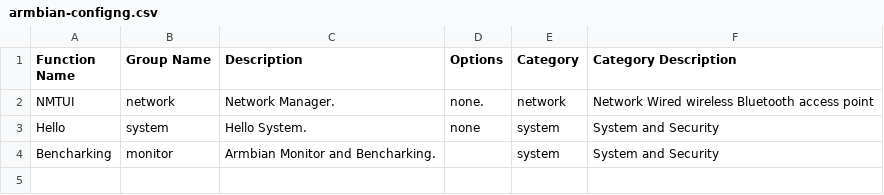
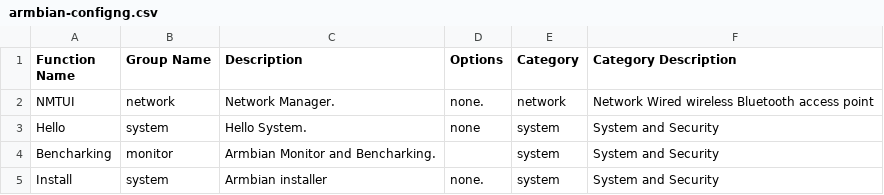
Before and after one commit to armbian/configng, a CSV file: share/doc/armbian-configng/armbian-configng.csv (was share/armbian-configng/data/armbian-configng.csv), drawn as a sheet; the diff names each change by its address in the sheet, - before the commit and + after, or states it on an @@ line.

Commit message:
Adjust quick install guide since we are making a repository on the fly (#21)
* Update Quick start

After verifying if we put it into wanted folders and if it works, automation builds upon changes.

* Update README.md

* Update README.md

* Updated readme.md function to redirect to /share/doc/README.md

* Run doc gen

* RM  genterated documents folder

* bin/armbian-configng --dev --doc codespace

* deleted:    share/doc/armbian-configng/README.md

* Revert "Updated readme.md function to redirect to /share/doc/README.md"

This reverts commit db6f4f4034cf2d00361fe0ccdbe4c943b2e3e07d.

* modified:   debian.conf path

---------

Co-authored-by: Joey Turner <Tearran@users.noreply.github.com>

```diff
--- a/share/armbian-configng/data/armbian-configng.csv
+++ b/share/doc/armbian-configng/armbian-configng.csv
+row 5: Install | system | Armbian installer | none. | system | System and Security
```
Also changed, not shown: 6 other files.
